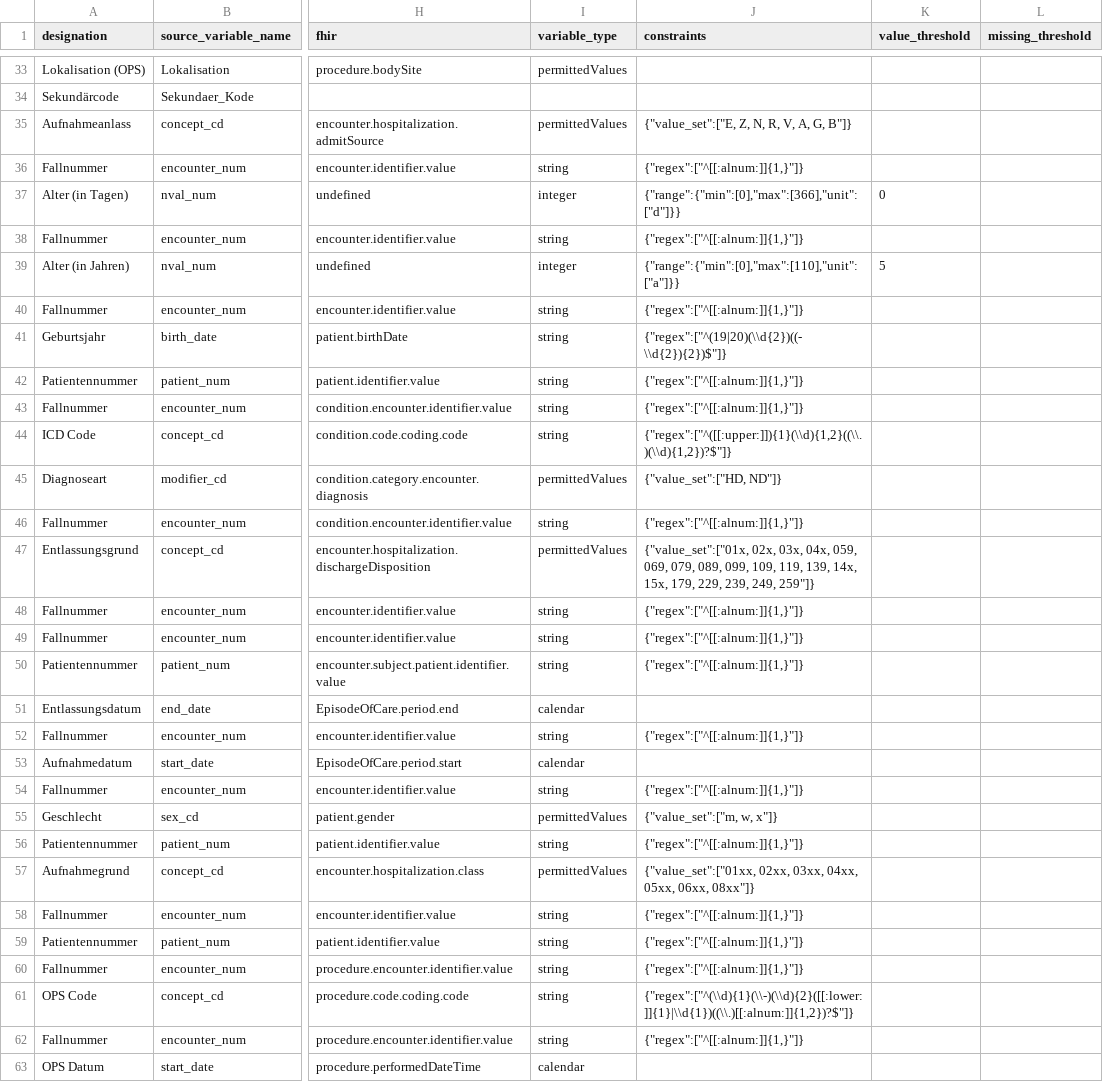
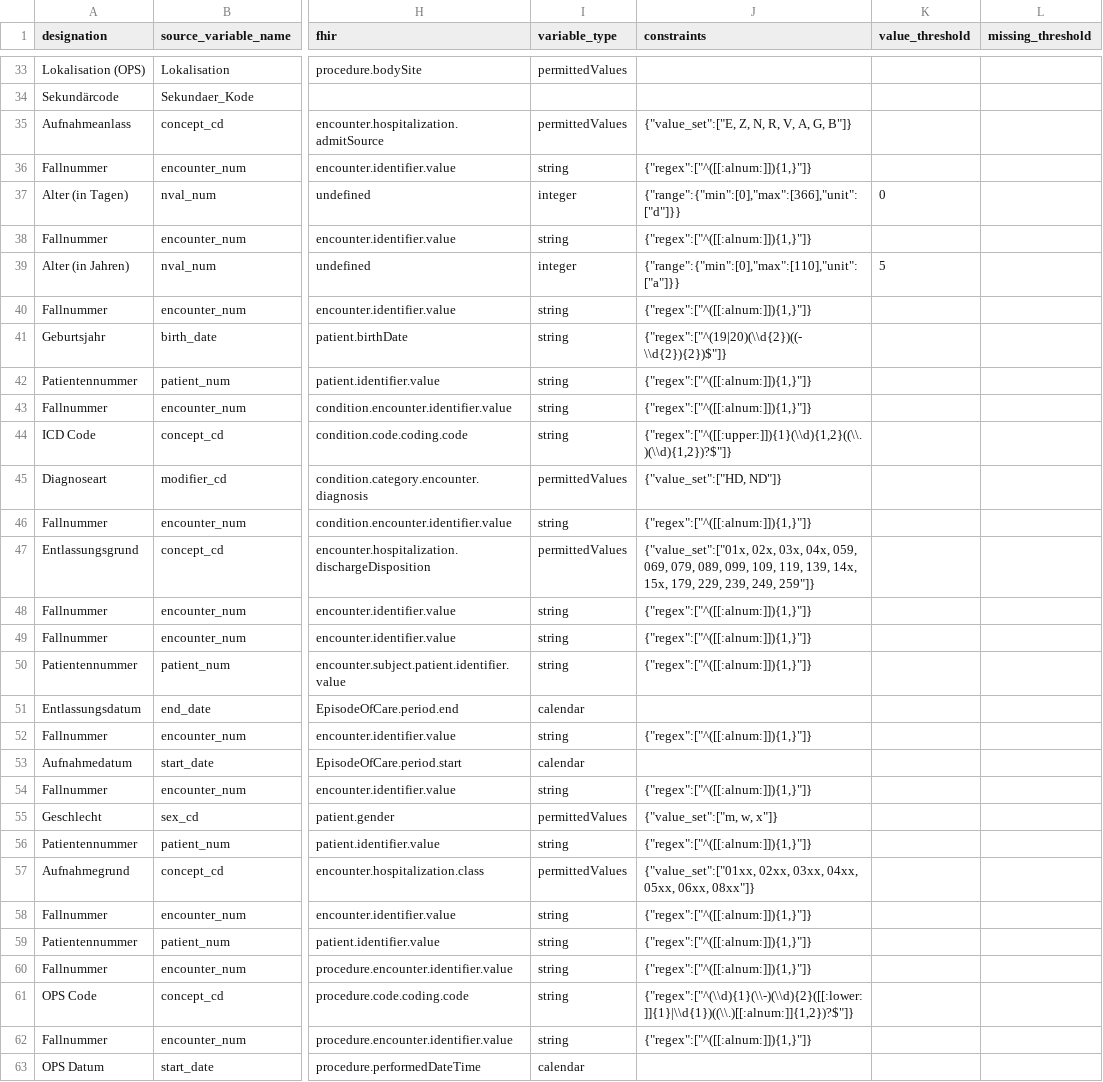
Before and after one commit to miracum/dqa-miracumdqa, a CSV file: inst/application/_utilities/MDR/mdr.csv, drawn as a sheet; only a part is shown, gaps mark what is left out; the diff covers the shown part only; the diff names each change by its address in the sheet, - before the commit and + after, or states it on an @@ line.

Commit message:
updated regex to not be evaluated in markdown

```diff
--- a/inst/application/_utilities/MDR/mdr.csv
+++ b/inst/application/_utilities/MDR/mdr.csv
-J36 (constraints): {"regex":["^[[:alnum:]]{1,}"]}
+J36 (constraints): {"regex":["^([[:alnum:]]){1,}"]}
-J38 (constraints): {"regex":["^[[:alnum:]]{1,}"]}
+J38 (constraints): {"regex":["^([[:alnum:]]){1,}"]}
-J40 (constraints): {"regex":["^[[:alnum:]]{1,}"]}
+J40 (constraints): {"regex":["^([[:alnum:]]){1,}"]}
-J42:J43 (constraints): {"regex":["^[[:alnum:]]{1,}"]}
+J42:J43 (constraints): {"regex":["^([[:alnum:]]){1,}"]}
-J46 (constraints): {"regex":["^[[:alnum:]]{1,}"]}
+J46 (constraints): {"regex":["^([[:alnum:]]){1,}"]}
-J48:J50 (constraints): {"regex":["^[[:alnum:]]{1,}"]}
+J48:J50 (constraints): {"regex":["^([[:alnum:]]){1,}"]}
-J52 (constraints): {"regex":["^[[:alnum:]]{1,}"]}
+J52 (constraints): {"regex":["^([[:alnum:]]){1,}"]}
-J54 (constraints): {"regex":["^[[:alnum:]]{1,}"]}
+J54 (constraints): {"regex":["^([[:alnum:]]){1,}"]}
-J56 (constraints): {"regex":["^[[:alnum:]]{1,}"]}
+J56 (constraints): {"regex":["^([[:alnum:]]){1,}"]}
-J58:J60 (constraints): {"regex":["^[[:alnum:]]{1,}"]}
+J58:J60 (constraints): {"regex":["^([[:alnum:]]){1,}"]}
-J62 (constraints): {"regex":["^[[:alnum:]]{1,}"]}
+J62 (constraints): {"regex":["^([[:alnum:]]){1,}"]}
```
Also changed, not shown: 34 edited cells elsewhere in this file, 2 other files.
